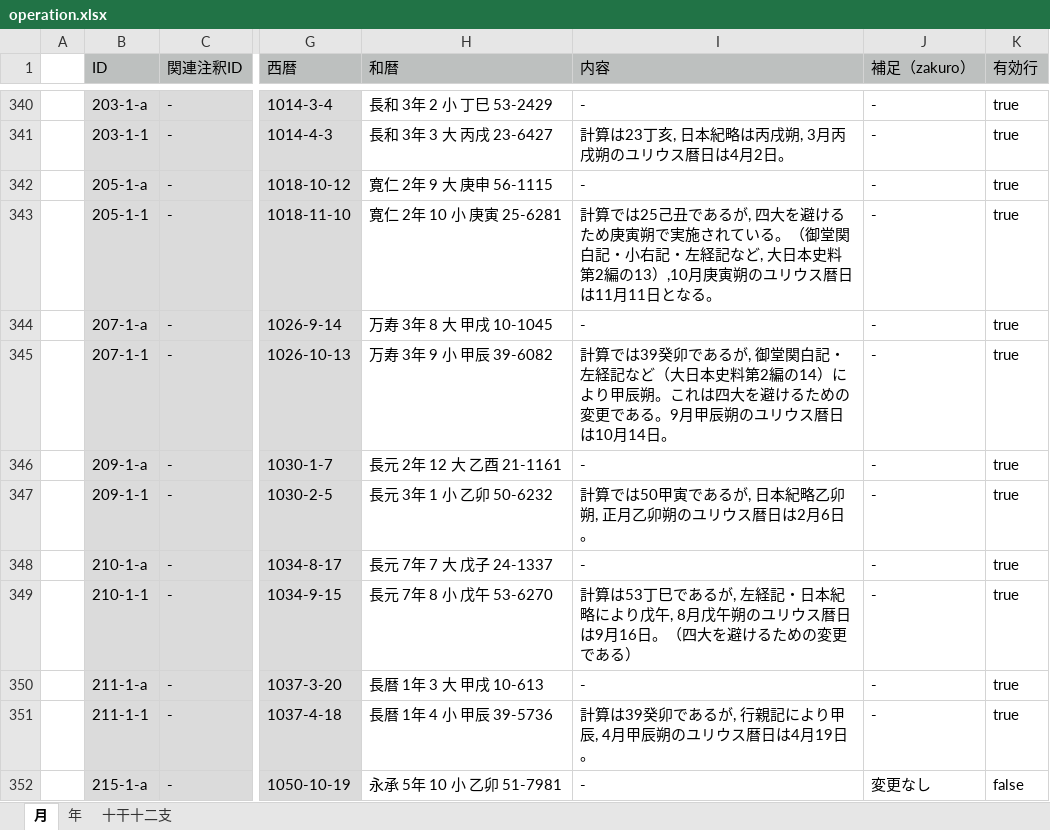
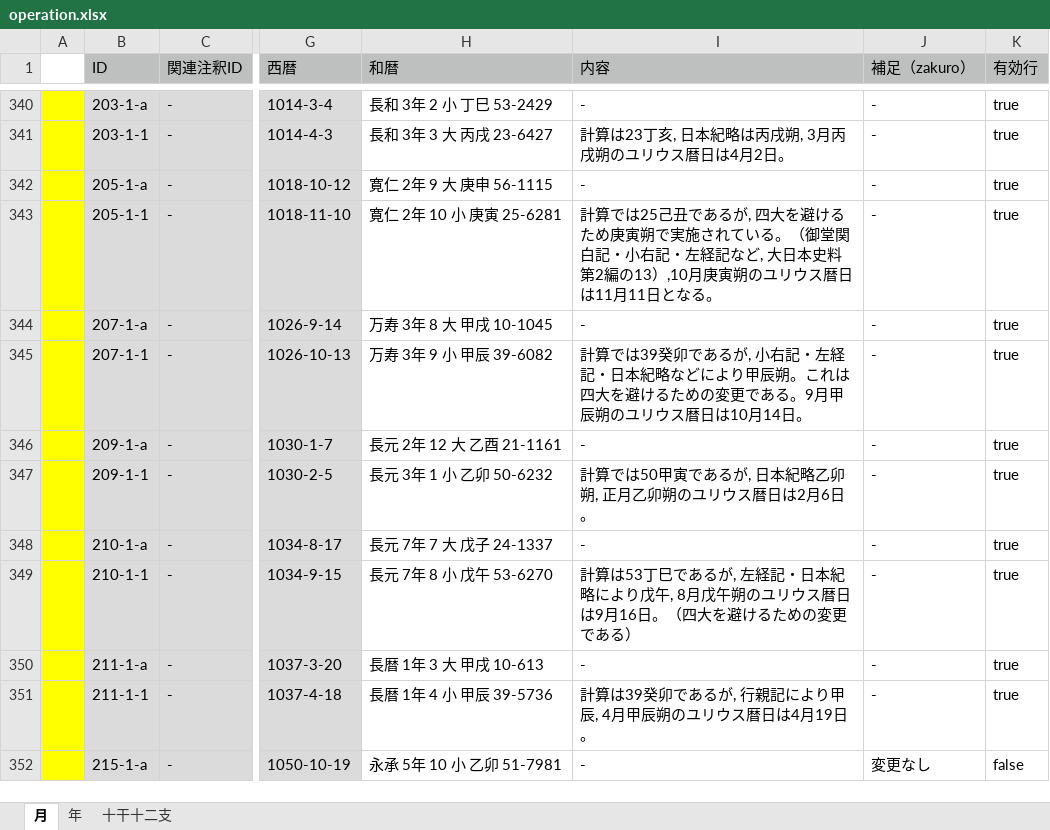
Before and after one commit to pldb/zakuro, an Excel workbook: doc/operation/operation.xlsx, sheet 月, drawn as a sheet; only a part is shown, gaps mark what is left out; values as stored, in another font and other column widths than the file's, no borders; the diff covers the shown part only; the diff names each change by its address in the sheet, - before the commit and + after, or states it on an @@ line.

```diff
--- a/doc/operation/operation.xlsx (sheet 月)
+++ b/doc/operation/operation.xlsx (sheet 月)
-A340:A352 fill: none
+A340:A352 fill: #FFFF00
-I345 (内容): …あるが, 御堂関白記・左経記など（大日本史料第2編の14）により甲…
+I345 (内容): …あるが, 小右記・左経記・日本紀略などにより甲…
```
Also changed, not shown: 4 added rows, 4 edited cells and cell formats elsewhere in this sheet, formulas that keep their value.
